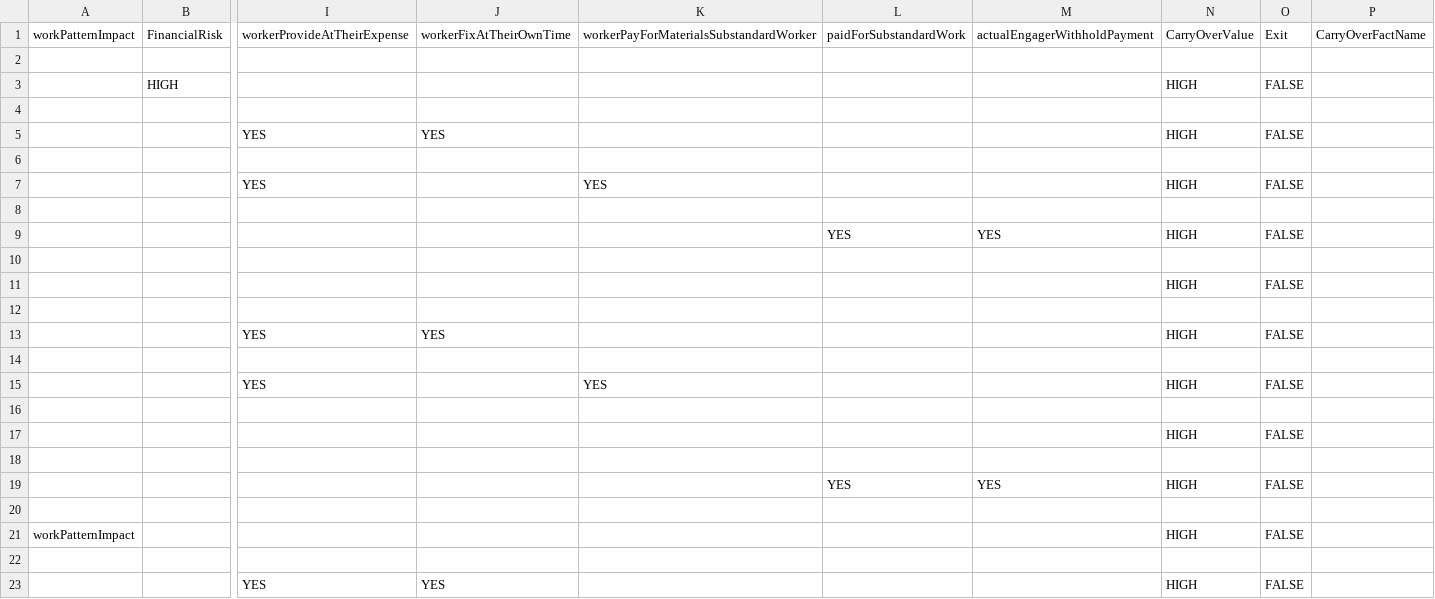
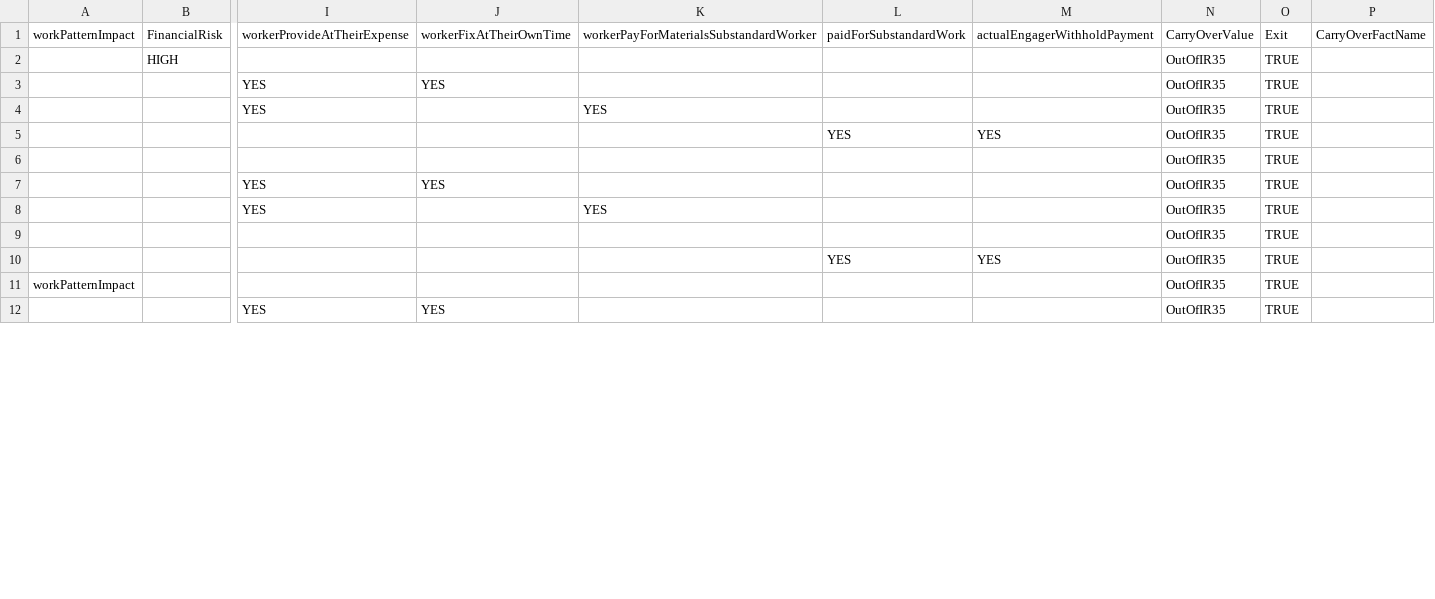
Before and after one commit to chris-mac/off-payroll-decision, a CSV file: conf/tables/financial_risk_b.csv, drawn as a sheet; only a part is shown, gaps mark what is left out; removed rows and columns are numbered as before the commit, all else as after; rows hold the shown columns only; the diff covers the shown part only; the diff names each change by its address in the sheet, - before the commit and + after, or states it on an @@ line.

```diff
--- a/conf/tables/financial_risk_b.csv
+++ b/conf/tables/financial_risk_b.csv
-row 2: (empty)
+row 2:  | HIGH |  |  |  |  |  | OutOfIR35 | TRUE
-row 3:  | HIGH |  |  |  |  |  | HIGH | FALSE
-row 4: (empty)
-N3: HIGH
+N3: OutOfIR35
-O3: FALSE
+O3: TRUE
-row 6: (empty)
-N4: HIGH
+N4: OutOfIR35
-O4: FALSE
+O4: TRUE
-row 8: (empty)
-N5: HIGH
+N5: OutOfIR35
-O5: FALSE
+O5: TRUE
-row 10: (empty)
-N6: HIGH
+N6: OutOfIR35
-O6: FALSE
+O6: TRUE
-row 12: (empty)
-N7: HIGH
+N7: OutOfIR35
-O7: FALSE
+O7: TRUE
-row 14: (empty)
-N8: HIGH
+N8: OutOfIR35
-O8: FALSE
+O8: TRUE
-row 16: (empty)
-N9: HIGH
+N9: OutOfIR35
-O9: FALSE
+O9: TRUE
-row 18: (empty)
-N10: HIGH
+N10: OutOfIR35
-O10: FALSE
+O10: TRUE
-row 20: (empty)
-N11: HIGH
+N11: OutOfIR35
-O11: FALSE
+O11: TRUE
-row 22: (empty)
-N12: HIGH
+N12: OutOfIR35
-O12: FALSE
+O12: TRUE
```
Also changed, not shown: 33 removed rows and 18 edited cells elsewhere in this file, 5 other files.
